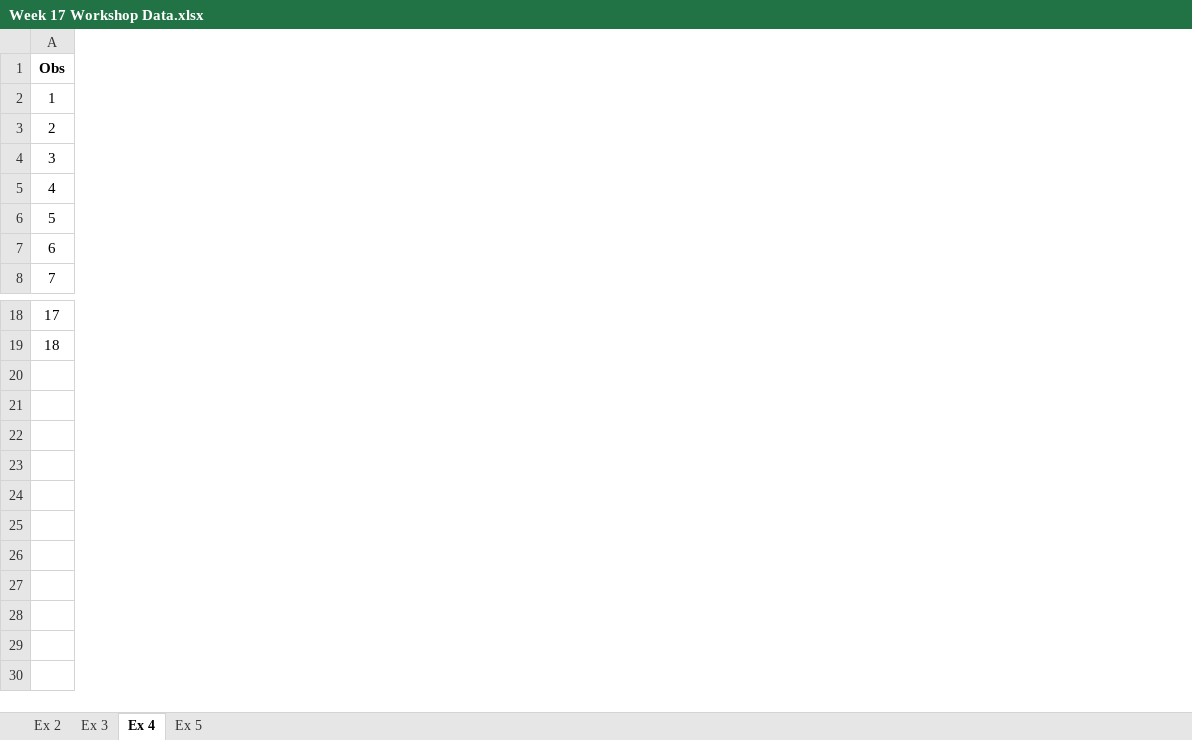
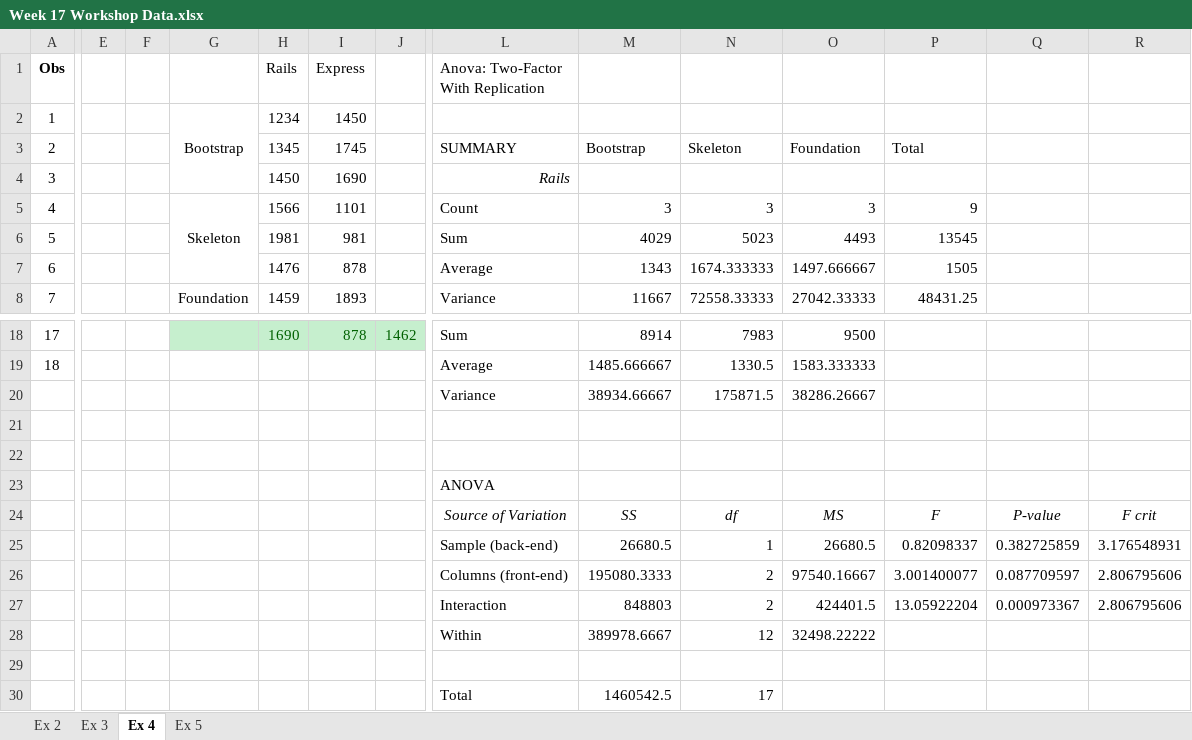
Before and after one commit to Khotam/FoS-POE2, an Excel workbook: week-17/Week 17 Workshop Data.xlsx, sheet Ex 4, drawn as a sheet; only a part is shown, gaps mark what is left out; values as stored, in another font and other column widths than the file's, no borders; rows hold the shown columns only; the diff covers the shown part only; the diff names each change by its address in the sheet, - before the commit and + after, or states it on an @@ line.

```diff
--- a/week-17/Week 17 Workshop Data.xlsx (sheet Ex 4)
+++ b/week-17/Week 17 Workshop Data.xlsx (sheet Ex 4)
+column E, empty
+column F, empty
+column G, rows 2-8: Bootstrap |  |  | Skeleton |  |  | Foundation
+column H (Rails), rows 2-8: 1234 | 1345 | 1450 | 1566 | 1981 | 1476 | 1459; row 18: 1690
+column I (Express), rows 2-8: 1450 | 1745 | 1690 | 1101 | 981 | 878 | 1893; row 18: 878
+column J, row 18: 1462
+column L, rows 1-8: Anova: Two-Factor With Replication |  | SUMMARY | Rails | Count | Sum | Average | Variance; rows 18-19: Sum | Average
+column M, rows 3-8: Bootstrap |  | 3 | 4029 | 1343 | 11667; rows 18-19: 8914 | 1485.666667
+column N, rows 3-8: Skeleton |  | 3 | 5023 | 1674.333333 | 72558.33333; rows 18-19: 7983 | 1330.5
+column O, rows 3-8: Foundation |  | 3 | 4493 | 1497.666667 | 27042.33333; rows 18-19: 9500 | 1583.333333
+column P, rows 3-8: Total |  | 9 | 13545 | 1505 | 48431.25
+column Q, empty
+column R, empty
+row 20:  |  |  |  |  |  |  | Variance | 38934.66667 | 175871.5 | 38286.26667
+row 21: (empty)
+row 22: (empty)
+row 23:  |  |  |  |  |  |  | ANOVA
+row 24:  |  |  |  |  |  |  | Source of Variation | SS | df | MS | F | P-value | F crit
+row 25:  |  |  |  |  |  |  | Sample (back-end) | 26680.5 | 1 | 26680.5 | 0.82098337 | 0.382725859 | 3.176548931
+row 26:  |  |  |  |  |  |  | Columns (front-end) | 195080.3333 | 2 | 97540.16667 | 3.001400077 | 0.087709597 | 2.806795606
+row 27:  |  |  |  |  |  |  | Interaction | 848803 | 2 | 424401.5 | 13.05922204 | 0.000973367 | 2.806795606
+row 28:  |  |  |  |  |  |  | Within | 389978.6667 | 12 | 32498.22222
+row 29: (empty)
+row 30:  |  |  |  |  |  |  | Total | 1460542.5 | 17
```
Also changed, not shown: 1 added column elsewhere in this sheet, 1 other file.
